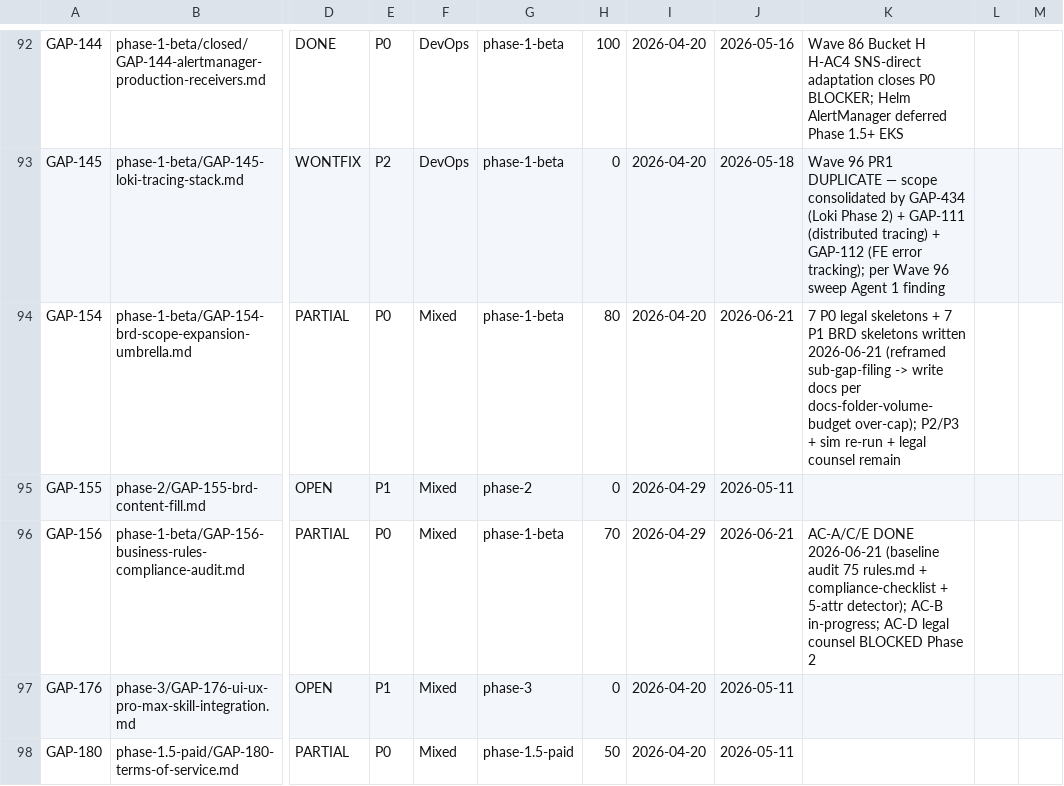
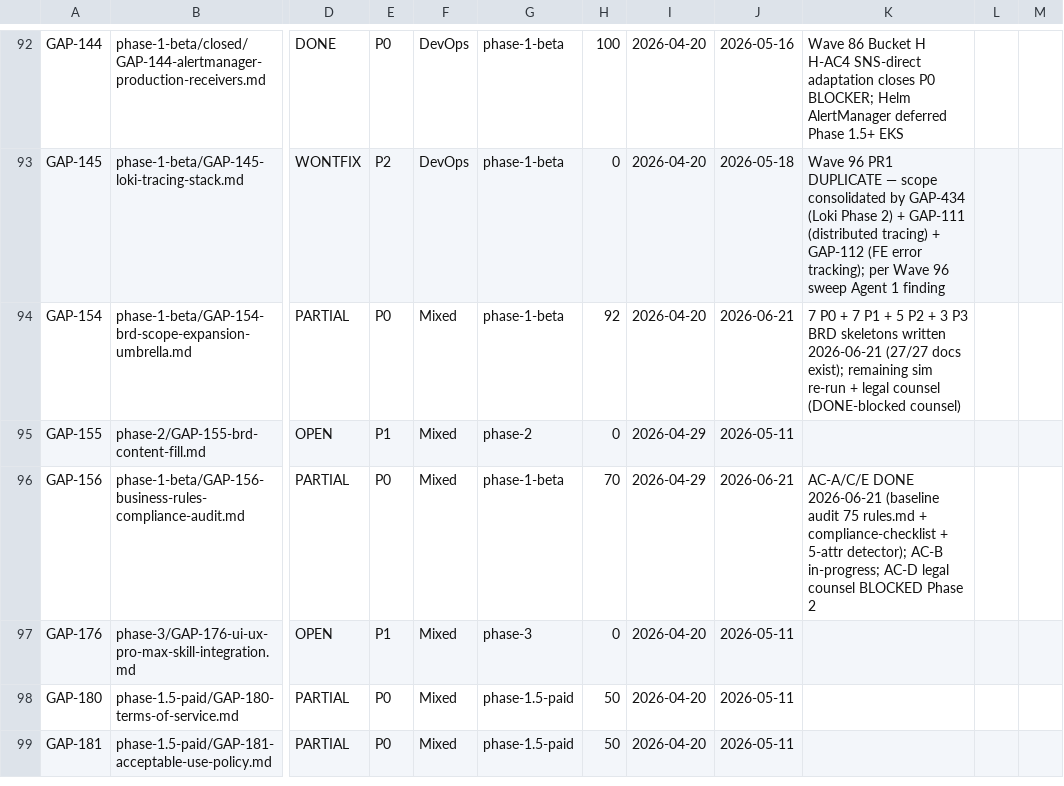
Before and after one commit to VictorAurelius/2026-Kite-Class-Platform, a CSV file: documents/04-quality/gaps/gap-status.csv, drawn as a sheet; only a part is shown, gaps mark what is left out; the shorter side is filled out with more unchanged rows; the diff names each change by its address in the sheet, - before the commit and + after, or states it on an @@ line.

Commit message:
docs(gap-154): 5 P2 + 3 P3 BRD skeletons — BRD scope 27/27 complete (skeleton) (#2517)
Write remaining 8 BRD skeleton docs to 00-brd/ (reframe-to-docs per gap
backlog over-cap, same as P1 batch): P2 = support-sla-sop, customer-dr-bcp,
api-terms-developer-license, security-posture-summary,
vendor-management-third-party-risk; P3 = versioning-deprecation-policy,
accessibility-statement, brand-trademark-policy. All SKELETON, TBD-marked,
VN-law cited, no fabricated metrics. GAP-154 80% -> 92% (sim re-run + legal
counsel remain; DONE-blocked counsel). README index + gap-status.csv synced.

```diff
--- a/documents/04-quality/gaps/gap-status.csv
+++ b/documents/04-quality/gaps/gap-status.csv
-H94: 80
+H94: 92
-K94: 7 P0 legal skeletons + 7 P1 BRD skeletons written 2026-06-21 (reframed sub-gap-filing -> write docs per docs-folder-volume-budget over-cap); P2/P3 + sim re-run + legal counsel remain
+K94: 7 P0 + 7 P1 + 5 P2 + 3 P3 BRD skeletons written 2026-06-21 (27/27 docs exist); remaining sim re-run + legal counsel (DONE-blocked counsel)
```
Also changed, not shown: 10 other files.
